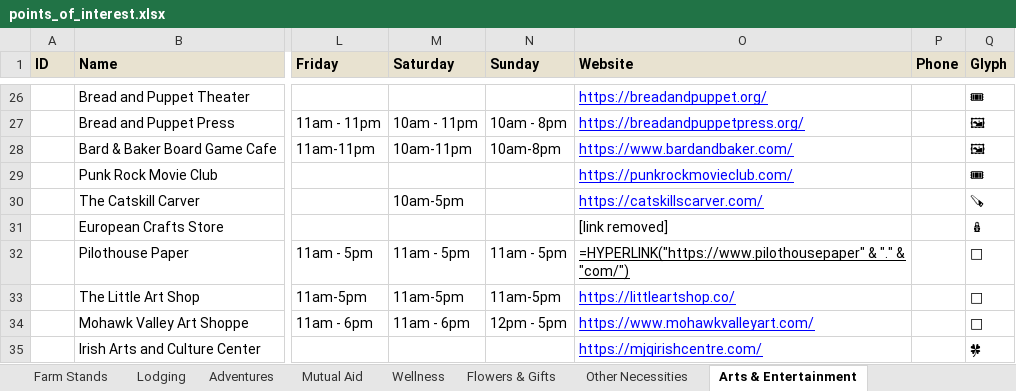
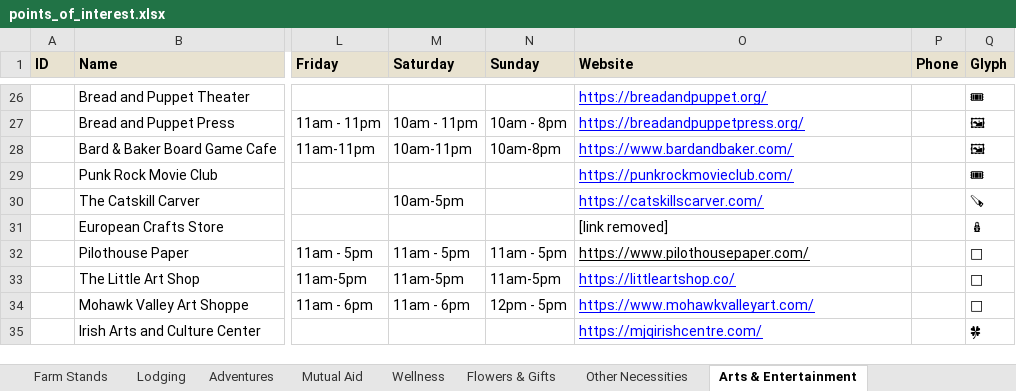
Before and after one commit to nyhilltowners/explore-the-hilltowns, an Excel workbook: data/points_of_interest.xlsx, sheet Arts & Entertainment, drawn as a sheet; only a part is shown, gaps mark what is left out; values as stored, in another font and other column widths than the file's, no borders; formulas without a stored value are shown as written; charts and pictures not drawn; the diff names each change by its address in the sheet, - before the commit and + after, or states it on an @@ line.

```diff
--- a/data/points_of_interest.xlsx (sheet Arts & Entertainment)
+++ b/data/points_of_interest.xlsx (sheet Arts & Entertainment)
-O32 (Website): =HYPERLINK("https://www.pilothousepaper" & "." & "com/")
+O32 (Website): https://www.pilothousepaper.com/
```
Also changed, not shown: sheet Points of Interest, sheet Farm Stands, sheet Restaurants, sheet Other Necessities, sheet Adventures, sheet Mutual Aid, 2 more sheets, charts or pictures.
